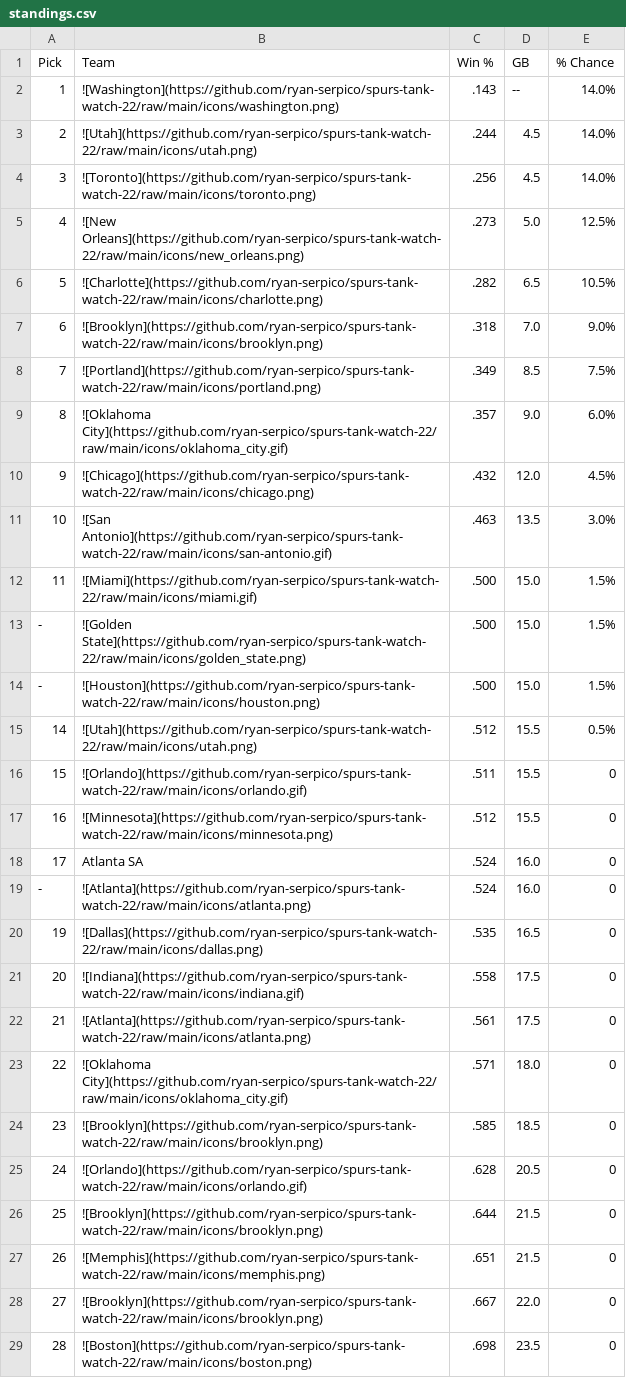
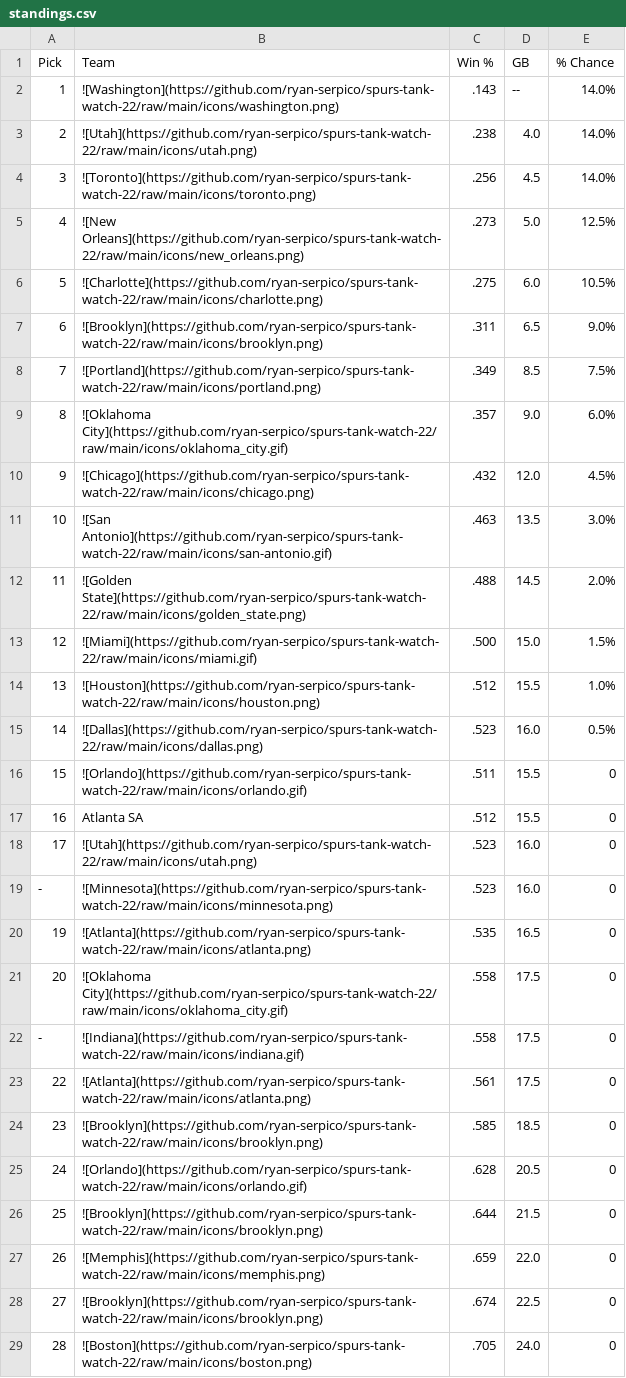
Before and after one commit to ryan-serpico/spurs-tank-watch-22, a CSV file: output/standings.csv, drawn as a sheet; only a part is shown; the diff covers the shown part only.

Commit message:
Latest data: Thu Jan 23 09:01:35 UTC 2025

```diff
--- a/output/standings.csv
+++ b/output/standings.csv
@@ -2,7 +2,7 @@ Pick,Team,Win %,GB,% Chance
 1,![Washington](https://github.com/ryan-serpico/spurs-tank-watch-22/raw/main/icons/washington.png),.143,--,14.0%
-2,![Utah](https://github.com/ryan-serpico/spurs-tank-watch-22/raw/main/icons/utah.png),.244,4.5,14.0%
+2,![Utah](https://github.com/ryan-serpico/spurs-tank-watch-22/raw/main/icons/utah.png),.238,4.0,14.0%
 3,![Toronto](https://github.com/ryan-serpico/spurs-tank-watch-22/raw/main/icons/toronto.png),.256,4.5,14.0%
 4,![New Orleans](https://github.com/ryan-serpico/spurs-tank-watch-22/raw/main/icons/new_orleans.png),.273,5.0,12.5%
-5,![Charlotte](https://github.com/ryan-serpico/spurs-tank-watch-22/raw/main/icons/charlotte.png),.282,6.5,10.5%
-6,![Brooklyn](https://github.com/ryan-serpico/spurs-tank-watch-22/raw/main/icons/brooklyn.png),.318,7.0,9.0%
+5,![Charlotte](https://github.com/ryan-serpico/spurs-tank-watch-22/raw/main/icons/charlotte.png),.275,6.0,10.5%
+6,![Brooklyn](https://github.com/ryan-serpico/spurs-tank-watch-22/raw/main/icons/brooklyn.png),.311,6.5,9.0%
 7,![Portland](https://github.com/ryan-serpico/spurs-tank-watch-22/raw/main/icons/portland.png),.349,8.5,7.5%
@@ -11,14 +11,14 @@ Pick,Team,Win %,GB,% Chance
 10,![San Antonio](https://github.com/ryan-serpico/spurs-tank-watch-22/raw/main/icons/san-antonio.gif),.463,13.5,3.0%
-11,![Miami](https://github.com/ryan-serpico/spurs-tank-watch-22/raw/main/icons/miami.gif),.500,15.0,1.5%
--,![Golden State](https://github.com/ryan-serpico/spurs-tank-watch-22/raw/main/icons/golden_state.png),.500,15.0,1.5%
--,![Houston](https://github.com/ryan-serpico/spurs-tank-watch-22/raw/main/icons/houston.png),.500,15.0,1.5%
-14,![Utah](https://github.com/ryan-serpico/spurs-tank-watch-22/raw/main/icons/utah.png),.512,15.5,0.5%
+11,![Golden State](https://github.com/ryan-serpico/spurs-tank-watch-22/raw/main/icons/golden_state.png),.488,14.5,2.0%
+12,![Miami](https://github.com/ryan-serpico/spurs-tank-watch-22/raw/main/icons/miami.gif),.500,15.0,1.5%
+13,![Houston](https://github.com/ryan-serpico/spurs-tank-watch-22/raw/main/icons/houston.png),.512,15.5,1.0%
+14,![Dallas](https://github.com/ryan-serpico/spurs-tank-watch-22/raw/main/icons/dallas.png),.523,16.0,0.5%
 15,![Orlando](https://github.com/ryan-serpico/spurs-tank-watch-22/raw/main/icons/orlando.gif),.511,15.5,0
-16,![Minnesota](https://github.com/ryan-serpico/spurs-tank-watch-22/raw/main/icons/minnesota.png),.512,15.5,0
-17,Atlanta SA,.524,16.0,0
--,![Atlanta](https://github.com/ryan-serpico/spurs-tank-watch-22/raw/main/icons/atlanta.png),.524,16.0,0
-19,![Dallas](https://github.com/ryan-serpico/spurs-tank-watch-22/raw/main/icons/dallas.png),.535,16.5,0
-20,![Indiana](https://github.com/ryan-serpico/spurs-tank-watch-22/raw/main/icons/indiana.gif),.558,17.5,0
-21,![Atlanta](https://github.com/ryan-serpico/spurs-tank-watch-22/raw/main/icons/atlanta.png),.561,17.5,0
-22,![Oklahoma City](https://github.com/ryan-serpico/spurs-tank-watch-22/raw/main/icons/oklahoma_city.gif),.571,18.0,0
+16,Atlanta SA,.512,15.5,0
+17,![Utah](https://github.com/ryan-serpico/spurs-tank-watch-22/raw/main/icons/utah.png),.523,16.0,0
+-,![Minnesota](https://github.com/ryan-serpico/spurs-tank-watch-22/raw/main/icons/minnesota.png),.523,16.0,0
+19,![Atlanta](https://github.com/ryan-serpico/spurs-tank-watch-22/raw/main/icons/atlanta.png),.535,16.5,0
+20,![Oklahoma City](https://github.com/ryan-serpico/spurs-tank-watch-22/raw/main/icons/oklahoma_city.gif),.558,17.5,0
+-,![Indiana](https://github.com/ryan-serpico/spurs-tank-watch-22/raw/main/icons/indiana.gif),.558,17.5,0
+22,![Atlanta](https://github.com/ryan-serpico/spurs-tank-watch-22/raw/main/icons/atlanta.png),.561,17.5,0
 23,![Brooklyn](https://github.com/ryan-serpico/spurs-tank-watch-22/raw/main/icons/brooklyn.png),.585,18.5,0
@@ -26,4 +26,4 @@ Pick,Team,Win %,GB,% Chance
 25,![Brooklyn](https://github.com/ryan-serpico/spurs-tank-watch-22/raw/main/icons/brooklyn.png),.644,21.5,0
-26,![Memphis](https://github.com/ryan-serpico/spurs-tank-watch-22/raw/main/icons/memphis.png),.651,21.5,0
-27,![Brooklyn](https://github.com/ryan-serpico/spurs-tank-watch-22/raw/main/icons/brooklyn.png),.667,22.0,0
-28,![Boston](https://github.com/ryan-serpico/spurs-tank-watch-22/raw/main/icons/boston.png),.698,23.5,0
+26,![Memphis](https://github.com/ryan-serpico/spurs-tank-watch-22/raw/main/icons/memphis.png),.659,22.0,0
+27,![Brooklyn](https://github.com/ryan-serpico/spurs-tank-watch-22/raw/main/icons/brooklyn.png),.674,22.5,0
+28,![Boston](https://github.com/ryan-serpico/spurs-tank-watch-22/raw/main/icons/boston.png),.705,24.0,0
```
Also changed, not shown: 1 added row, 1 removed row and 3 edited cells elsewhere in this file, 3 other files.
